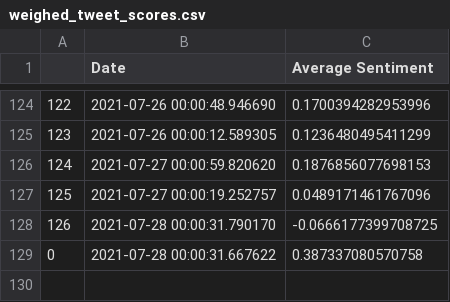
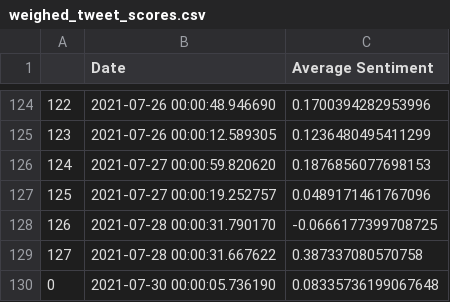
Before and after one commit to evayl2/Twitter-Stock-Sentiment-Analysis, a CSV file: weighed_tweet_scores.csv, drawn as a sheet; only a part is shown, gaps mark what is left out; the diff names each change by its address in the sheet, - before the commit and + after, or states it on an @@ line.

```diff
--- a/weighed_tweet_scores.csv
+++ b/weighed_tweet_scores.csv
@@ column A renumbered in row 129 @@
+row 130: 0 | 2021-07-30 00:00:05.736190 | 0.08335736199067648
```
Also changed, not shown: google_stocks.csv, seven_day_prices.csv, 4 other files.
